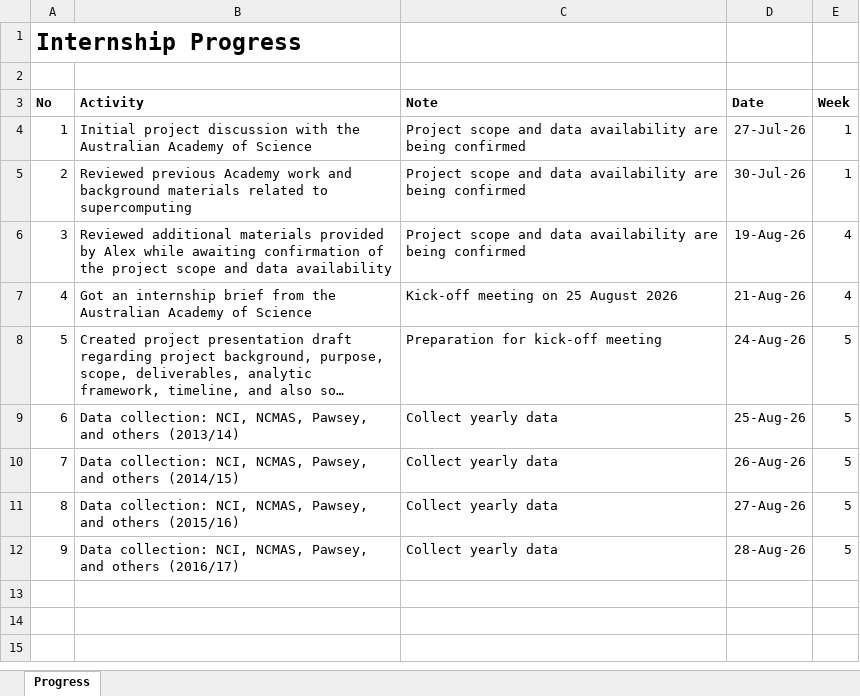
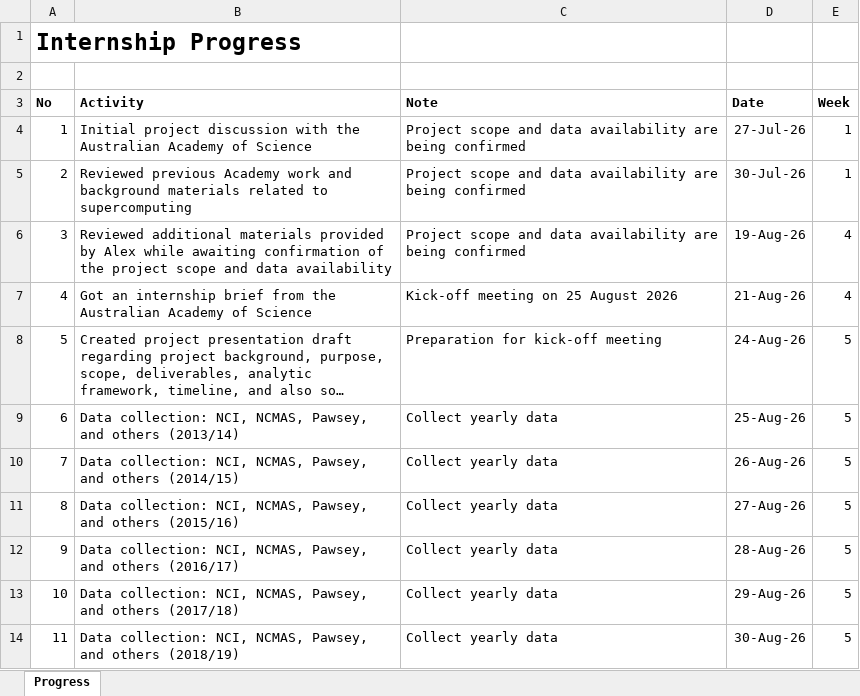
Before and after one commit to yusufkurniar/aas-supercomputing-demand-forecasting, an Excel workbook: assets/Internship Progress.xlsx, sheet Progress, drawn as a sheet; long unchanged cells end in …; values as stored, in another font and other column widths than the file's, no borders; the diff names each change by its address in the sheet, - before the commit and + after, or states it on an @@ line.

Commit message:
Add NCI, NCMAS, Pawsey, and complementary data for 2017/18 and 2018/19

```diff
--- a/assets/Internship Progress.xlsx (sheet Progress)
+++ b/assets/Internship Progress.xlsx (sheet Progress)
+row 13: 10 | Data collection: NCI, NCMAS, Pawsey, and others (2017/18) | Collect yearly data | 29-Aug-26 | 5
+row 14: 11 | Data collection: NCI, NCMAS, Pawsey, and others (2018/19) | Collect yearly data | 30-Aug-26 | 5
```
Also changed, not shown: 2 other files.
